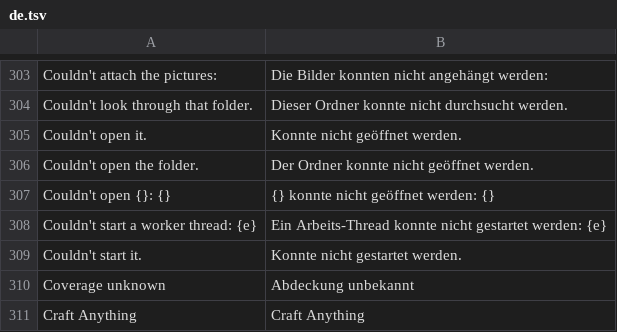
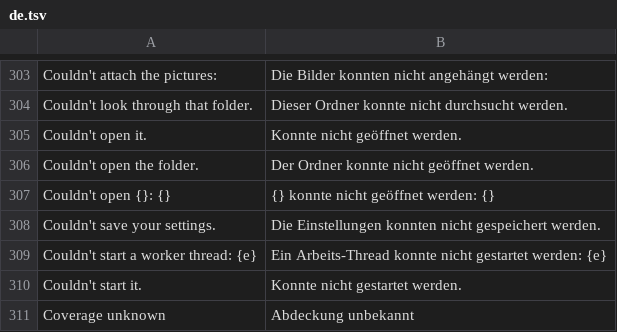
Before and after one commit to 0x-fork/craft-anything, a TSV file: crates/ui-egui/src/i18n/de.tsv, drawn as a sheet; only a part is shown, gaps mark what is left out; the shorter side is filled out with more unchanged rows; the diff names each change by its address in the sheet, - before the commit and + after, or states it on an @@ line.

```diff
--- a/crates/ui-egui/src/i18n/de.tsv
+++ b/crates/ui-egui/src/i18n/de.tsv
+row 308: Couldn't save your settings. | Die Einstellungen konnten nicht gespeichert werden.
```
Also changed, not shown: crates/ui-egui/src/i18n/ka.tsv, crates/ui-egui/src/i18n/pt-br.tsv, 16 other files.
